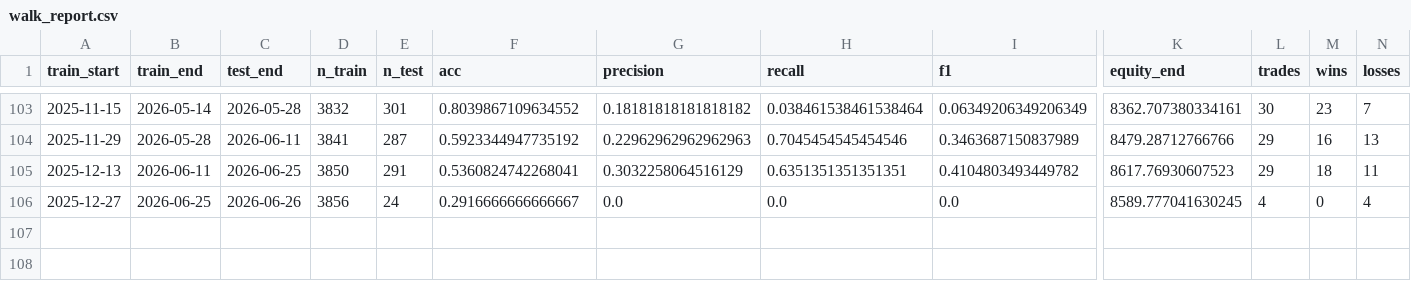
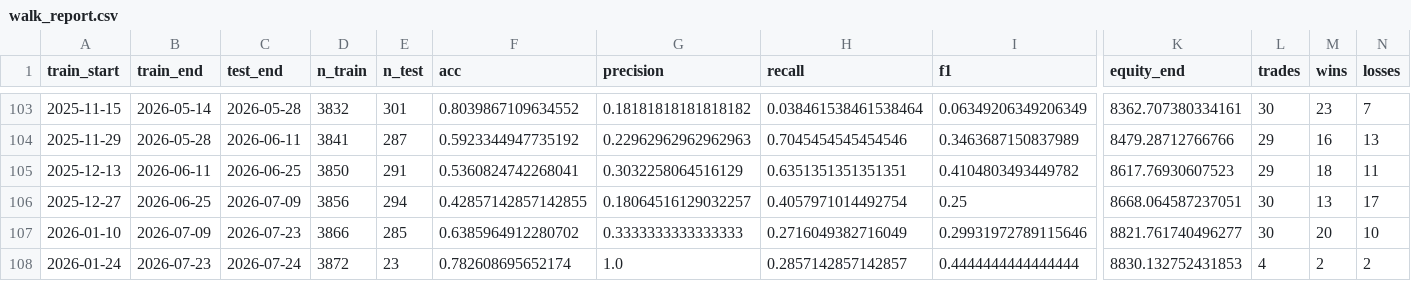
Before and after one commit to erictvillarreal/S4BTC, a CSV file: walk_report.csv, drawn as a sheet; only a part is shown, gaps mark what is left out; rows hold the shown columns only; the diff names each change by its address in the sheet, - before the commit and + after, or states it on an @@ line.

Commit message:
retrain: Jul 25 2026 — equity $8,830 winrate 64.44% CAGR 70.93% MaxDD -2.04%
Dataset: 34,972 filas hasta Jul 24 2026. 107 slices.
Metricas estables vs Jun 26 retrain (+2.8% equity, CAGR y MaxDD identicos).
Sistema robusto despues de 4+ anos de historia incluyendo bear 2025-2026.

```diff
--- a/walk_report.csv
+++ b/walk_report.csv
-C106 (test_end): 2026-06-26
+C106 (test_end): 2026-07-09
-E106 (n_test): 24
+E106 (n_test): 294
-F106 (acc): 0.2916666666666667
+F106 (acc): 0.42857142857142855
-G106 (precision): 0.0
+G106 (precision): 0.18064516129032257
-H106 (recall): 0.0
+H106 (recall): 0.4057971014492754
-I106 (f1): 0.0
+I106 (f1): 0.25
-K106 (equity_end): 8589.777041630245
+K106 (equity_end): 8668.064587237051
-L106 (trades): 4
+L106 (trades): 30
-M106 (wins): 0
+M106 (wins): 13
-N106 (losses): 4
+N106 (losses): 17
+row 107: 2026-01-10 | 2026-07-09 | 2026-07-23 | 3866 | 285 | 0.6385964912280702 | 0.3333333333333333 | 0.2716049382716049 | 0.29931972789115646 | 8821.761740496277 | 30 | 20 | 10
+row 108: 2026-01-24 | 2026-07-23 | 2026-07-24 | 3872 | 23 | 0.782608695652174 | 1.0 | 0.2857142857142857 | 0.4444444444444444 | 8830.132752431853 | 4 | 2 | 2
```
Also changed, not shown: 4 other files.
